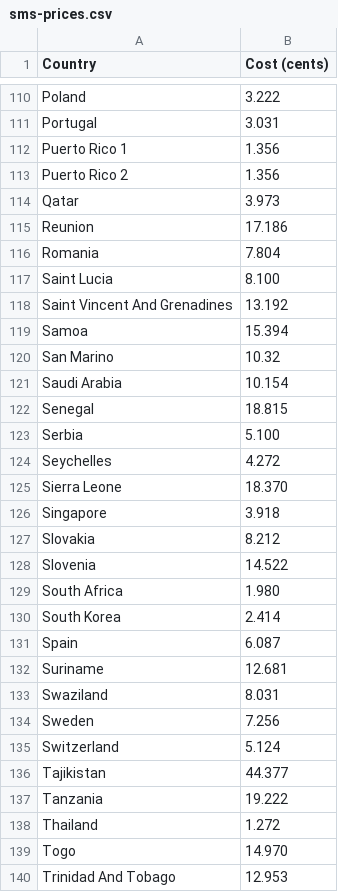
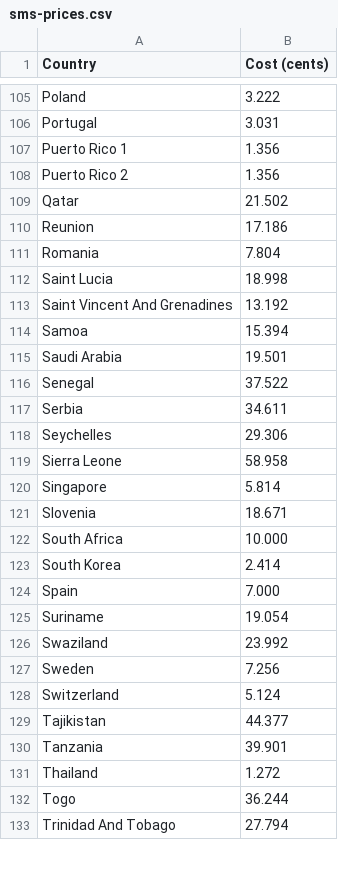
Before and after one commit to tkhq/docs, a CSV file: assets/files/sms-prices.csv, drawn as a sheet; only a part is shown, gaps mark what is left out; the diff covers the shown part only.

```diff
--- a/assets/files/sms-prices.csv
+++ b/assets/files/sms-prices.csv
@@ -113,22 +108,20 @@ Puerto Rico 1,1.356
 Puerto Rico 2,1.356
-Qatar,3.973
+Qatar,21.502
 Reunion,17.186
 Romania,7.804
-Saint Lucia,8.100
+Saint Lucia,18.998
 Saint Vincent And Grenadines,13.192
 Samoa,15.394
-San Marino,10.32
-Saudi Arabia,10.154
-Senegal,18.815
-Serbia,5.100
-Seychelles,4.272
-Sierra Leone,18.370
-Singapore,3.918
-Slovakia,8.212
-Slovenia,14.522
-South Africa,1.980
+Saudi Arabia,19.501
+Senegal,37.522
+Serbia,34.611
+Seychelles,29.306
+Sierra Leone,58.958
+Singapore,5.814
+Slovenia,18.671
+South Africa,10.000
 South Korea,2.414
-Spain,6.087
-Suriname,12.681
-Swaziland,8.031
+Spain,7.000
+Suriname,19.054
+Swaziland,23.992
 Sweden,7.256
@@ -136,5 +129,5 @@ Switzerland,5.124
 Tajikistan,44.377
-Tanzania,19.222
+Tanzania,39.901
 Thailand,1.272
-Togo,14.970
-Trinidad And Tobago,12.953
+Togo,36.244
+Trinidad And Tobago,27.794
```
Also changed, not shown: 6 removed rows and 70 edited cells elsewhere in this file, 1 other file.
